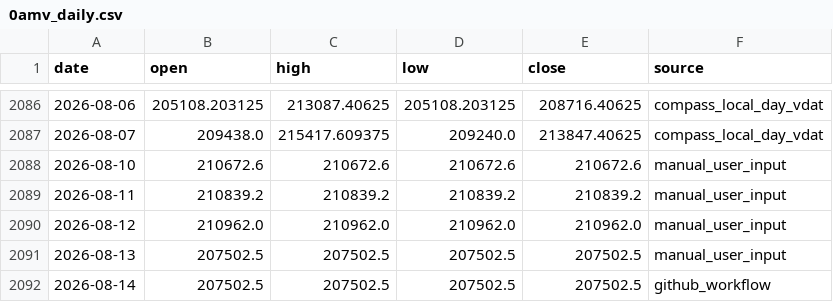
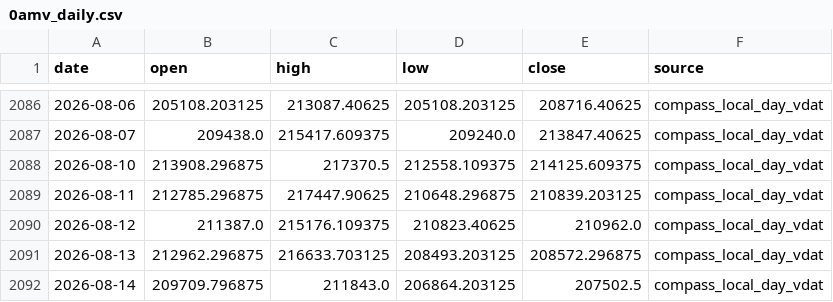
Before and after one commit to CindyNNN/amv-research-clock, a CSV file: data/amv/0amv_daily.csv, drawn as a sheet; only a part is shown, gaps mark what is left out.

```diff
--- a/data/amv/0amv_daily.csv
+++ b/data/amv/0amv_daily.csv
@@ -2087,6 +2087,6 @@
 2026-08-07,209438.0,215417.609375,209240.0,213847.40625,compass_local_day_vdat
-2026-08-10,210672.6,210672.6,210672.6,210672.6,manual_user_input
-2026-08-11,210839.2,210839.2,210839.2,210839.2,manual_user_input
-2026-08-12,210962.0,210962.0,210962.0,210962.0,manual_user_input
-2026-08-13,207502.5,207502.5,207502.5,207502.5,manual_user_input
-2026-08-14,207502.5,207502.5,207502.5,207502.5,github_workflow
+2026-08-10,213908.296875,217370.5,212558.109375,214125.609375,compass_local_day_vdat
+2026-08-11,212785.296875,217447.90625,210648.296875,210839.203125,compass_local_day_vdat
+2026-08-12,211387.0,215176.109375,210823.40625,210962.0,compass_local_day_vdat
+2026-08-13,212962.296875,216633.703125,208493.203125,208572.296875,compass_local_day_vdat
+2026-08-14,209709.796875,211843.0,206864.203125,207502.5,compass_local_day_vdat
```
Also changed, not shown: data/backtests/cyb_emotion_kdj/cyb_399006_daily.csv, 9 other files.
